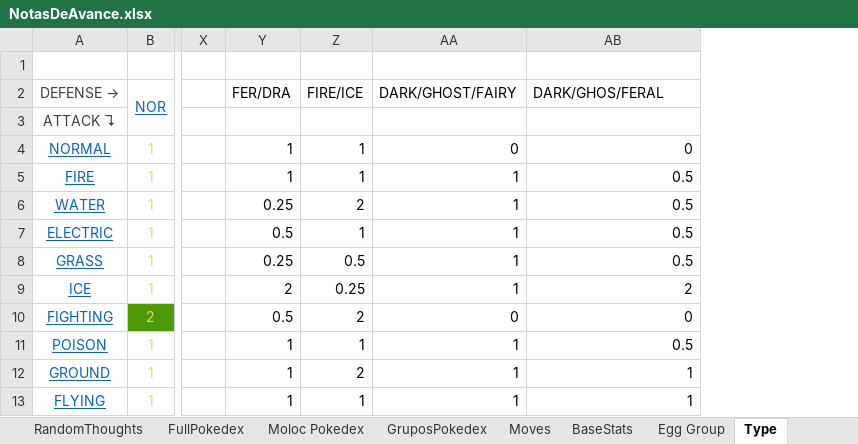
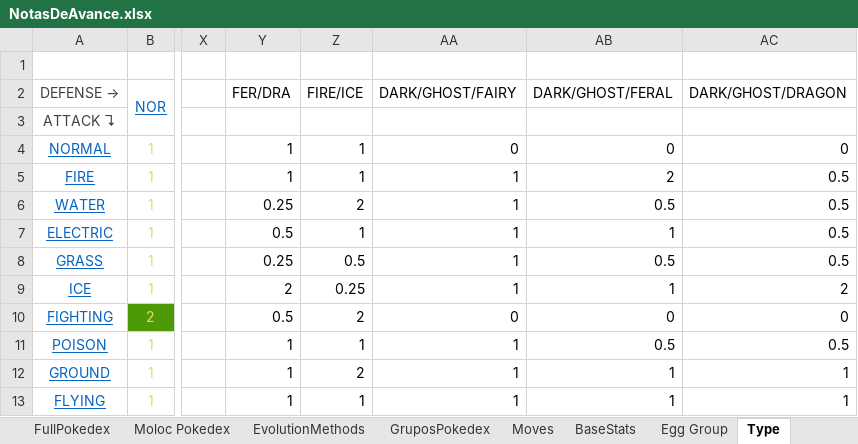
Before and after one commit to Dordevic/Pokemon-Open-Sky, an Excel workbook: Pokemon Open Sky/NotasDeAvance.xlsx, sheet Type, drawn as a sheet; only a part is shown, gaps mark what is left out; values as stored, in another font and other column widths than the file's, no borders; addresses are those after the commit; the diff names each change by its address in the sheet, - before the commit and + after, or states it on an @@ line.

```diff
--- a/Pokemon Open Sky/NotasDeAvance.xlsx (sheet Type)
+++ b/Pokemon Open Sky/NotasDeAvance.xlsx (sheet Type)
+sheet tab: EvolutionMethods
+column AB (DARK/GHOST/FERAL), rows 4-13: 0 | 2 | 0.5 | 1 | 0.5 | 1 | 0 | 0.5 | 1 | 1
-AC2: DARK/GHOS/FERAL
+AC2: DARK/GHOST/DRAGON
```
Also changed, not shown: sheet Moloc Pokedex, sheet FullPokedex, formulas that keep their value, 39 other files.
